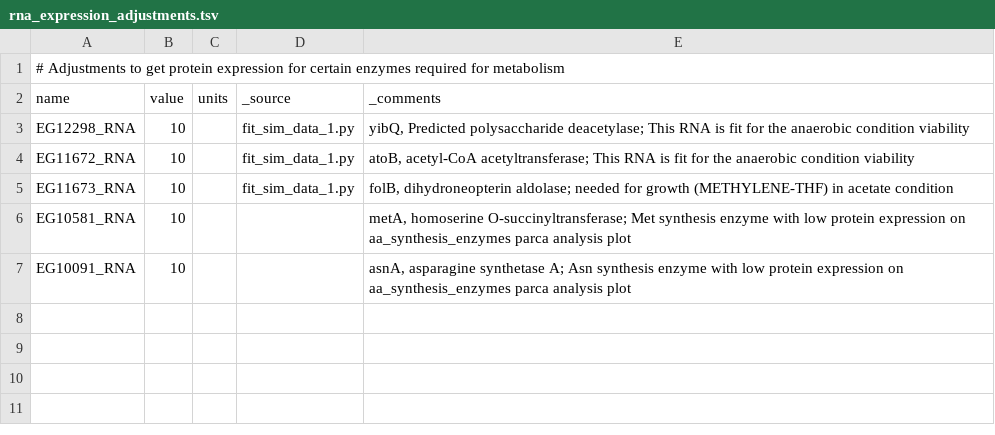
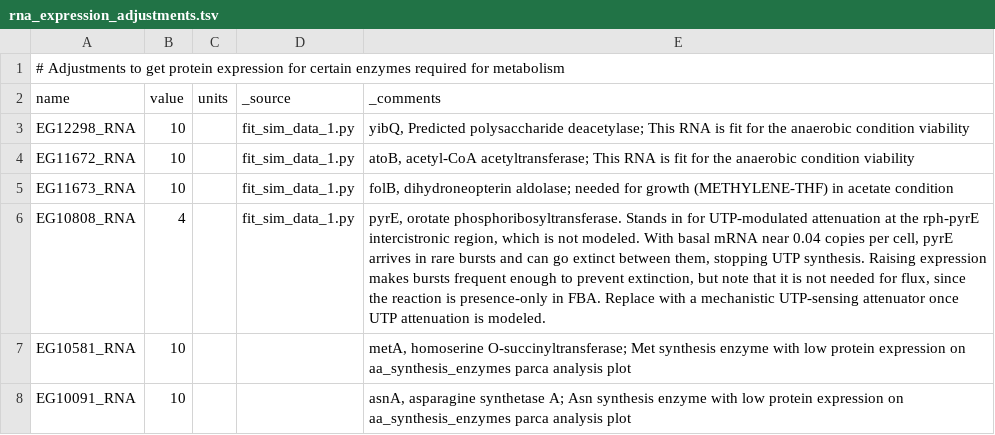
Before and after one commit to CovertLab/vEcoli, a TSV file: reconstruction/ecoli/flat/adjustments/rna_expression_adjustments.tsv, drawn as a sheet; the diff names each change by its address in the sheet, - before the commit and + after, or states it on an @@ line.

Commit message:
Restored some of the artificial expression for pyrE.

```diff
--- a/reconstruction/ecoli/flat/adjustments/rna_expression_adjustments.tsv
+++ b/reconstruction/ecoli/flat/adjustments/rna_expression_adjustments.tsv
+row 6: EG10808_RNA | 4 |  | fit_sim_data_1.py | pyrE, orotate phosphoribosyltransferase. Stands in for UTP-modulated attenuation at the rph-pyrE intercistronic region, which is not modeled. With basal mRNA near 0.04 copies per cell, pyrE arrives in rare bursts and can go extinct between them, stopping UTP synthesis. Raising expression makes bursts frequent enough to prevent extinction, but note that it is not needed for flux, since the reaction is presence-only in FBA. Replace with a mechanistic UTP-sensing attenuator once UTP attenuation is modeled.
```
